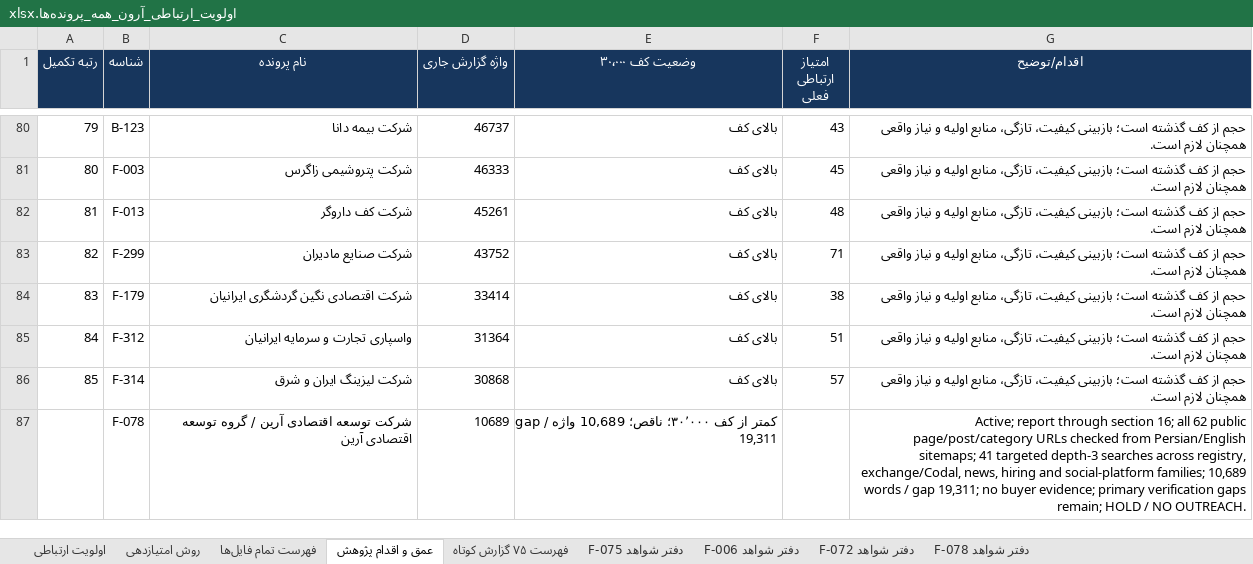
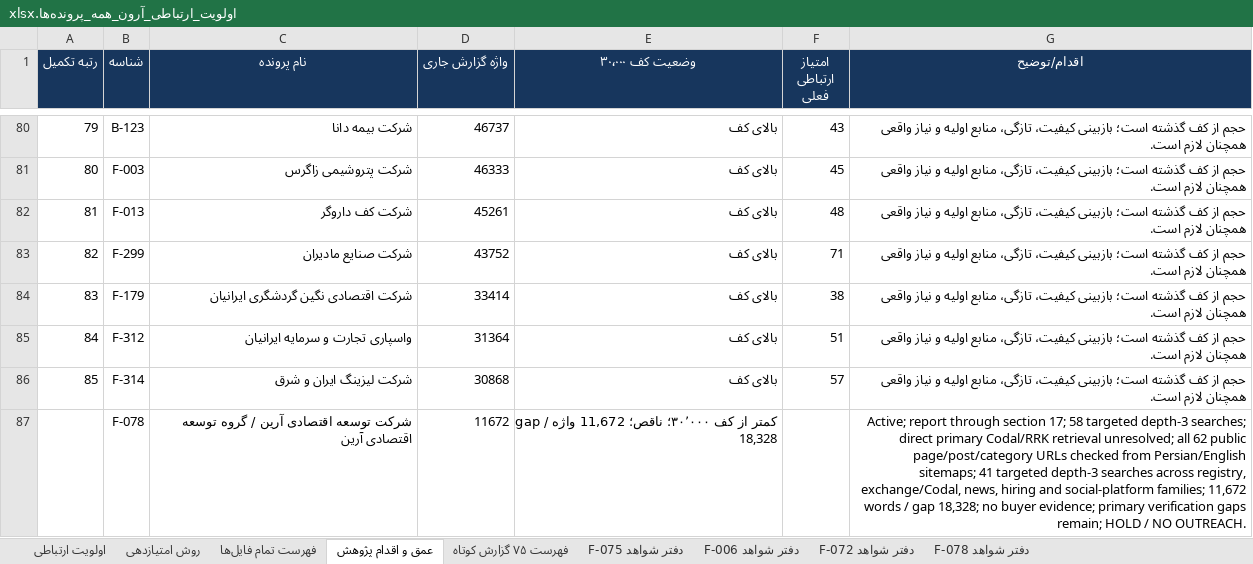
Before and after one commit to soheilsssbd7/market-research, an Excel workbook: اولویت_ارتباطی_آرون_همه_پرونده‌ها.xlsx, sheet عمق و اقدام پژوهش, drawn as a sheet; only a part is shown, gaps mark what is left out; values as stored, in another font and other column widths than the file's, no borders; the diff names each change by its address in the sheet, - before the commit and + after, or states it on an @@ line.

Commit message:
Extend primary-source verification for F-078
Co-authored-by: arena-agent <297053741+arena-agent@users.noreply.github.com>

```diff
--- a/اولویت_ارتباطی_آرون_همه_پرونده‌ها.xlsx (sheet عمق و اقدام پژوهش)
+++ b/اولویت_ارتباطی_آرون_همه_پرونده‌ها.xlsx (sheet عمق و اقدام پژوهش)
-D87 (واژه گزارش جاری): 10689
+D87 (واژه گزارش جاری): 11672
-E87 (وضعیت کف ۳۰٬۰۰۰): …۳۰٬۰۰۰؛ ناقص؛ 10,689 واژه / gap 19,311
+E87 (وضعیت کف ۳۰٬۰۰۰): …۳۰٬۰۰۰؛ ناقص؛ 11,672 واژه / gap 18,328
-G87 (اقدام/توضیح): …through section 16; all 62 public page/post/category URLs checked from Persian/English sitemaps; 41 targeted depth-3 searches across registry, exchange/Codal, news, hiring and social-platform families; 10,689 words / gap 19,311; no buyer…
+G87 (اقدام/توضیح): …through section 17; 58 targeted depth-3 searches; direct primary Codal/RRK retrieval unresolved; all 62 public page/post/category URLs checked from Persian/English sitemaps; 41 targeted depth-3 searches across registry, exchange/Codal, news, hiring and social-platform families; 11,672 words / gap 18,328; no buyer…
```
Also changed, not shown: sheet دفتر شواهد F-078, sheet اولویت ارتباطی, 2 other files.
